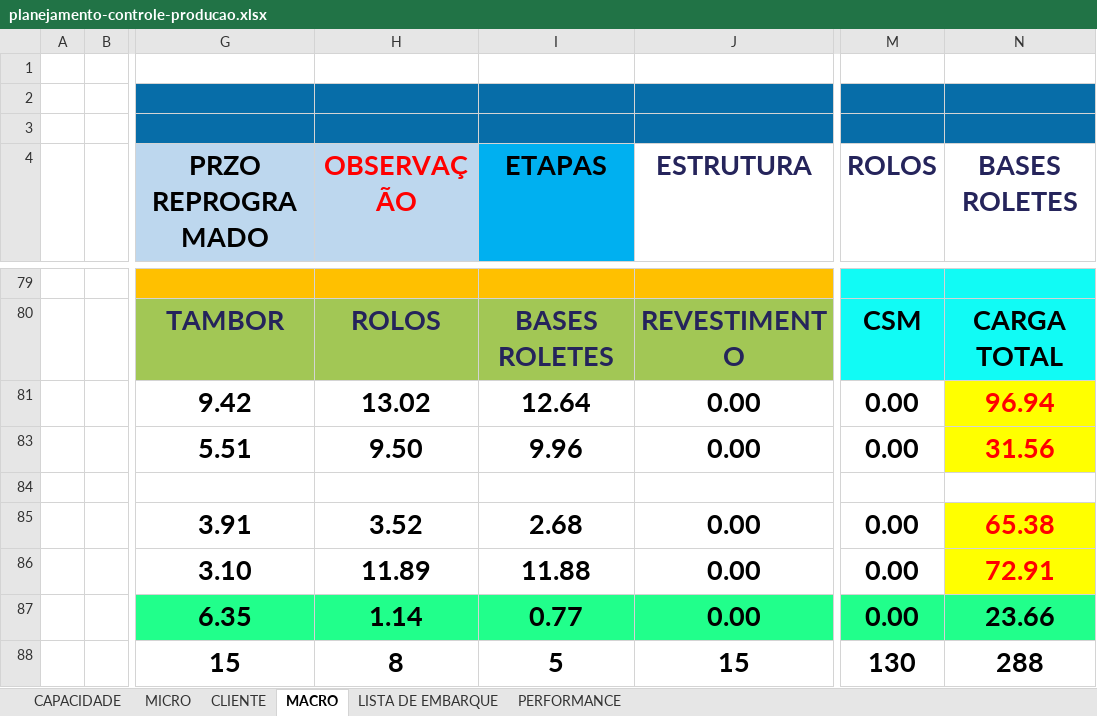
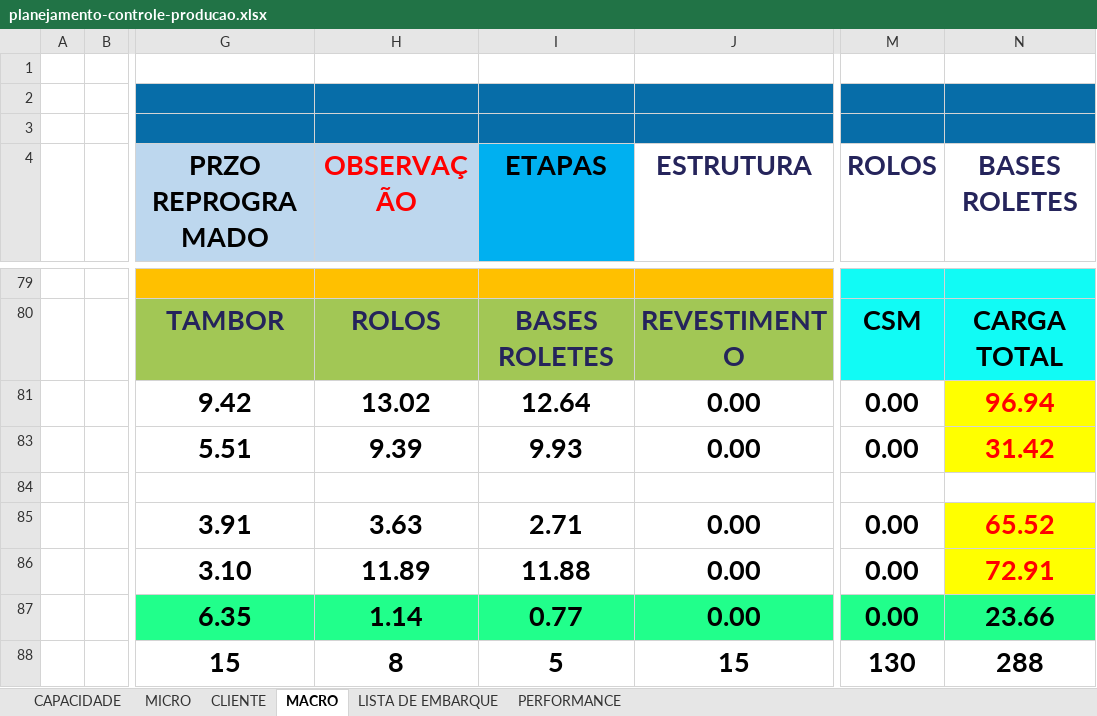
Before and after one commit to gezielseveriano-ui/Deshboardproducao, an Excel workbook: planejamento-controle-producao.xlsx, sheet MACRO, drawn as a sheet; only a part is shown, gaps mark what is left out; values as stored, in another font and other column widths than the file's, no borders; charts and pictures not drawn; the diff covers the shown part only; the diff names each change by its address in the sheet, - before the commit and + after, or states it on an @@ line.

```diff
--- a/planejamento-controle-producao.xlsx (sheet MACRO)
+++ b/planejamento-controle-producao.xlsx (sheet MACRO)
-H83 (OBSERVAÇÃO): 9.50
+H83 (OBSERVAÇÃO): 9.39
-I83 (ETAPAS): 9.96
+I83 (ETAPAS): 9.93
-N83 (BASES ROLETES): 31.56
+N83 (BASES ROLETES): 31.42
-H85 (OBSERVAÇÃO): 3.52
+H85 (OBSERVAÇÃO): 3.63
-I85 (ETAPAS): 2.68
+I85 (ETAPAS): 2.71
-N85 (BASES ROLETES): 65.38
+N85 (BASES ROLETES): 65.52
```
Also changed, not shown: 16 edited cells elsewhere in this sheet, sheet MICRO, sheet PERFORMANCE, hidden cells, charts or pictures.
